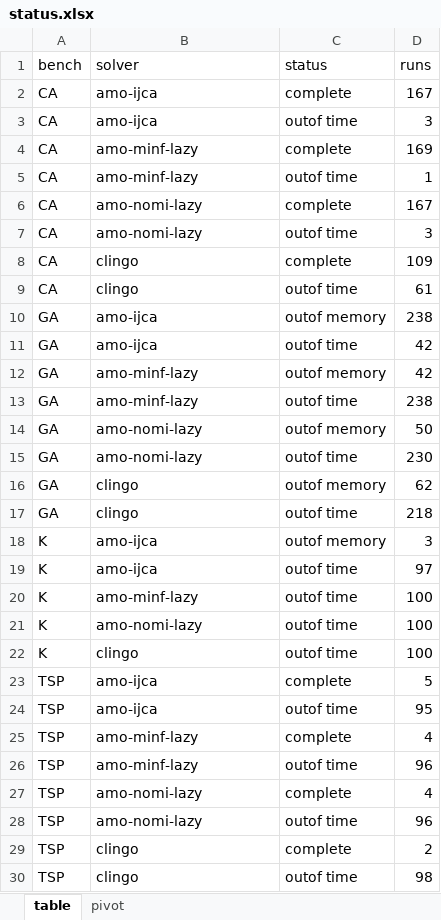
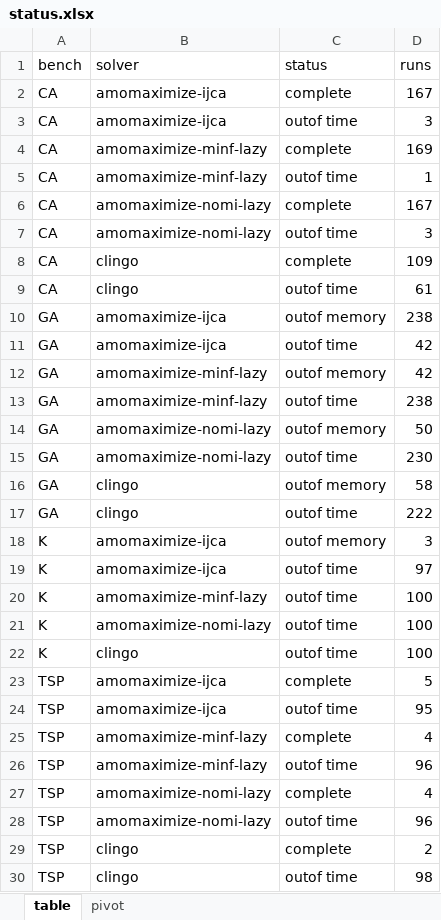
Before and after one commit to instafiore/AMOSUM, an Excel workbook: experiments/results/JLS/results_xlsx/status.xlsx, sheet table, drawn as a sheet; only a part is shown; values as stored, in another font and other column widths than the file's, no borders; the diff covers the shown part only; the diff names each change by its address in the sheet, - before the commit and + after, or states it on an @@ line.

```diff
--- a/experiments/results/JLS/results_xlsx/status.xlsx (sheet table)
+++ b/experiments/results/JLS/results_xlsx/status.xlsx (sheet table)
-B2:B3 (solver): amo-ijca
+B2:B3 (solver): amomaximize-ijca
-B4:B5 (solver): amo-minf-lazy
+B4:B5 (solver): amomaximize-minf-lazy
-B6:B7 (solver): amo-nomi-lazy
+B6:B7 (solver): amomaximize-nomi-lazy
-B10:B11 (solver): amo-ijca
+B10:B11 (solver): amomaximize-ijca
-B12:B13 (solver): amo-minf-lazy
+B12:B13 (solver): amomaximize-minf-lazy
-B14:B15 (solver): amo-nomi-lazy
+B14:B15 (solver): amomaximize-nomi-lazy
-D16 (runs): 62
+D16 (runs): 58
-D17 (runs): 218
+D17 (runs): 222
-B18:B19 (solver): amo-ijca
+B18:B19 (solver): amomaximize-ijca
-B20 (solver): amo-minf-lazy
+B20 (solver): amomaximize-minf-lazy
-B21 (solver): amo-nomi-lazy
+B21 (solver): amomaximize-nomi-lazy
-B23:B24 (solver): amo-ijca
+B23:B24 (solver): amomaximize-ijca
-B25:B26 (solver): amo-minf-lazy
+B25:B26 (solver): amomaximize-minf-lazy
-B27:B28 (solver): amo-nomi-lazy
+B27:B28 (solver): amomaximize-nomi-lazy
```
Also changed, not shown: 11 edited cells elsewhere in this sheet, sheet pivot, experiments/results/JLS/results_xlsx/by_benchmark.xlsx, experiments/results/JLS/results_xlsx/by_family.xlsx, 7 other files.
